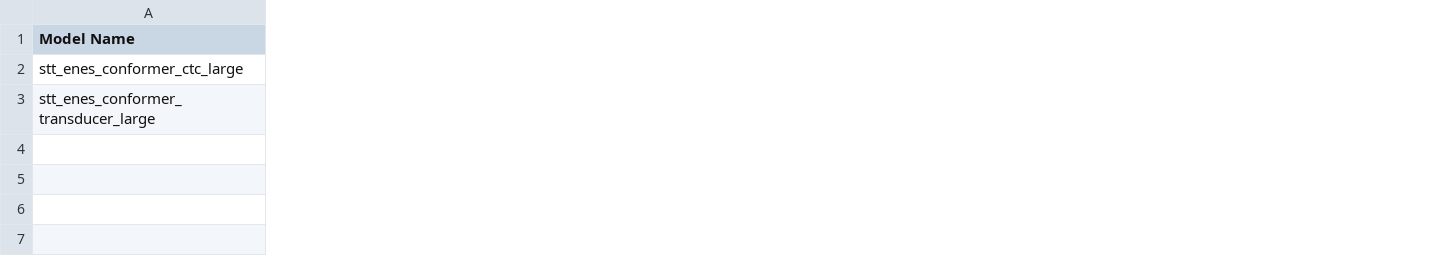
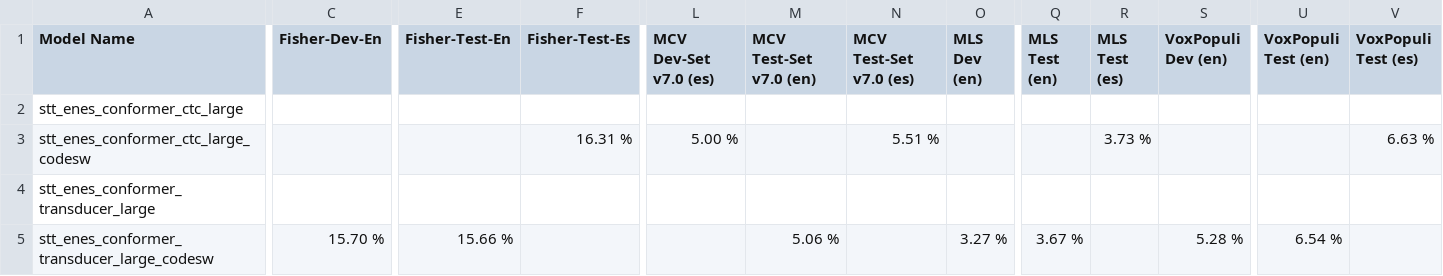
Before and after one commit to NVIDIA-NeMo/NeMo, a CSV file: docs/source/asr/data/scores/enes/conformer_enes.csv, drawn as a sheet; only a part is shown, gaps mark what is left out; addresses are those after the commit; rows hold the shown columns only; the diff names each change by its address in the sheet, - before the commit and + after, or states it on an @@ line.

```diff
--- a/docs/source/asr/data/scores/enes/conformer_enes.csv
+++ b/docs/source/asr/data/scores/enes/conformer_enes.csv
+column C (Fisher-Dev-En), empty
+column E (Fisher-Test-En), empty
+column F (Fisher-Test-Es), empty
+column L (MCV Dev-Set v7.0 (es)), empty
+column M (MCV Test-Set v7.0 (en)), empty
+column N (MCV Test-Set v7.0 (es)), empty
+column O (MLS Dev (en)), empty
+column Q (MLS Test (en)), empty
+column R (MLS Test (es)), empty
+column S (VoxPopuli Dev (en)), empty
+column U (VoxPopuli Test (en)), empty
+column V (VoxPopuli Test (es)), empty
+row 3: stt_enes_conformer_ctc_large_codesw |  |  | 16.31 % | 5.00 % |  | 5.51 % |  |  | 3.73 % |  |  | 6.63 %
+row 5: stt_enes_conformer_transducer_large_codesw | 15.70 % | 15.66 % |  |  | 5.06 % |  | 3.27 % | 3.67 % |  | 5.28 % | 6.54 %
```
Also changed, not shown: docs/source/asr/data/scores/en/conformer_en.csv, docs/source/asr/data/scores/enes/contextnet_enes.csv, 7 other files.
